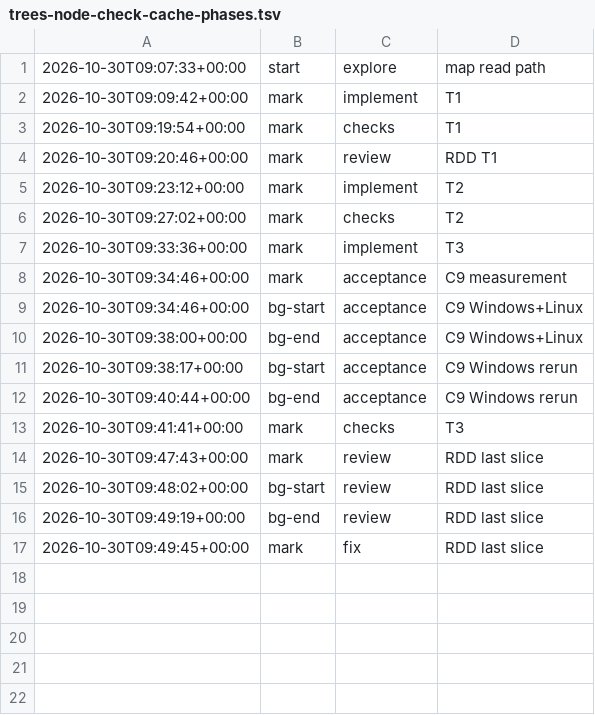
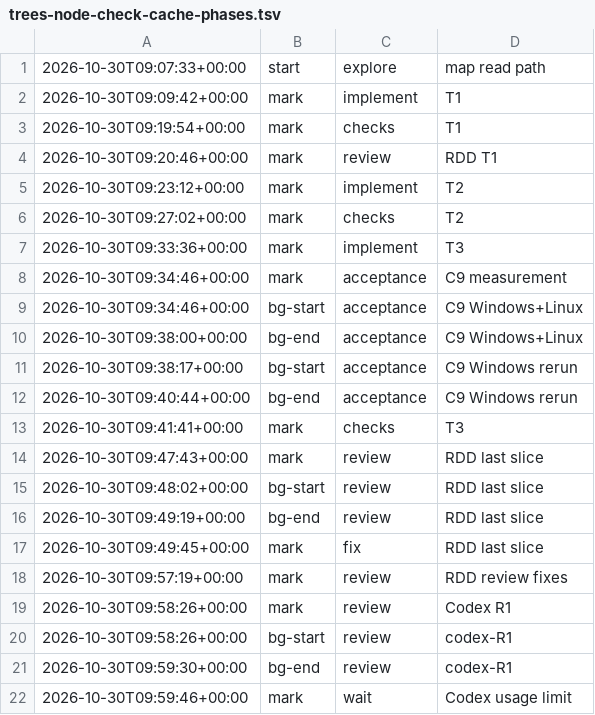
Before and after one commit to jesuslpm/Krummi, a TSV file: odd/tasks/trees-node-check-cache-phases.tsv, drawn as a sheet; the diff names each change by its address in the sheet, - before the commit and + after, or states it on an @@ line.

Commit message:
docs: record the failed Codex review attempt of the remembered layout check

```diff
--- a/odd/tasks/trees-node-check-cache-phases.tsv
+++ b/odd/tasks/trees-node-check-cache-phases.tsv
+row 18: 2026-10-30T09:57:19+00:00 | mark | review | RDD review fixes
+row 19: 2026-10-30T09:58:26+00:00 | mark | review | Codex R1
+row 20: 2026-10-30T09:58:26+00:00 | bg-start | review | codex-R1
+row 21: 2026-10-30T09:59:30+00:00 | bg-end | review | codex-R1
+row 22: 2026-10-30T09:59:46+00:00 | mark | wait | Codex usage limit
```
Also changed, not shown: 1 other file.
